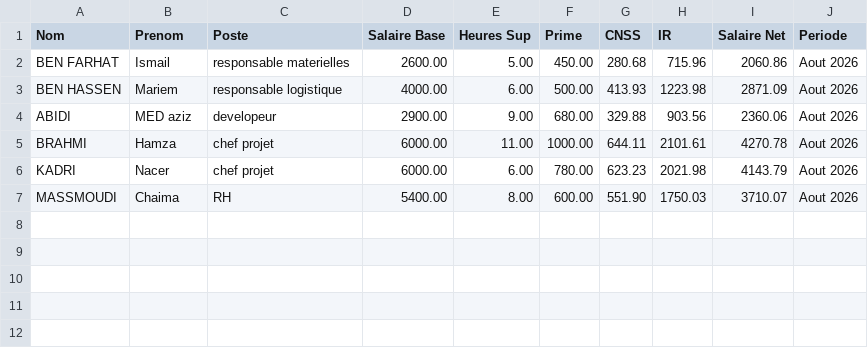
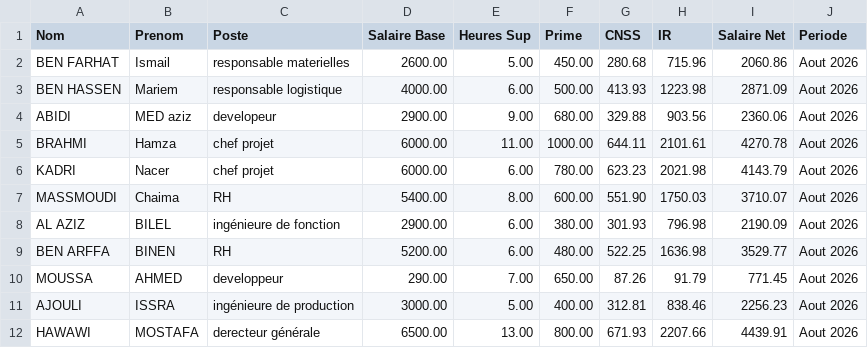
Before and after one commit to azizab-aziz/easysalaire, a CSV file: saves/employes.csv, drawn as a sheet; the diff names each change by its address in the sheet, - before the commit and + after, or states it on an @@ line.

Commit message:
adding a new page after 10 employee

```diff
--- a/saves/employes.csv
+++ b/saves/employes.csv
+row 8: AL AZIZ | BILEL | ingénieure de fonction | 2900.00 | 6.00 | 380.00 | 301.93 | 796.98 | 2190.09 | Aout 2026
+row 9: BEN ARFFA | BINEN | RH | 5200.00 | 6.00 | 480.00 | 522.25 | 1636.98 | 3529.77 | Aout 2026
+row 10: MOUSSA | AHMED | developpeur | 290.00 | 7.00 | 650.00 | 87.26 | 91.79 | 771.45 | Aout 2026
+row 11: AJOULI | ISSRA | ingénieure de production | 3000.00 | 5.00 | 400.00 | 312.81 | 838.46 | 2256.23 | Aout 2026
+row 12: HAWAWI | MOSTAFA | derecteur générale | 6500.00 | 13.00 | 800.00 | 671.93 | 2207.66 | 4439.91 | Aout 2026
```
Also changed, not shown: 1 other file.
